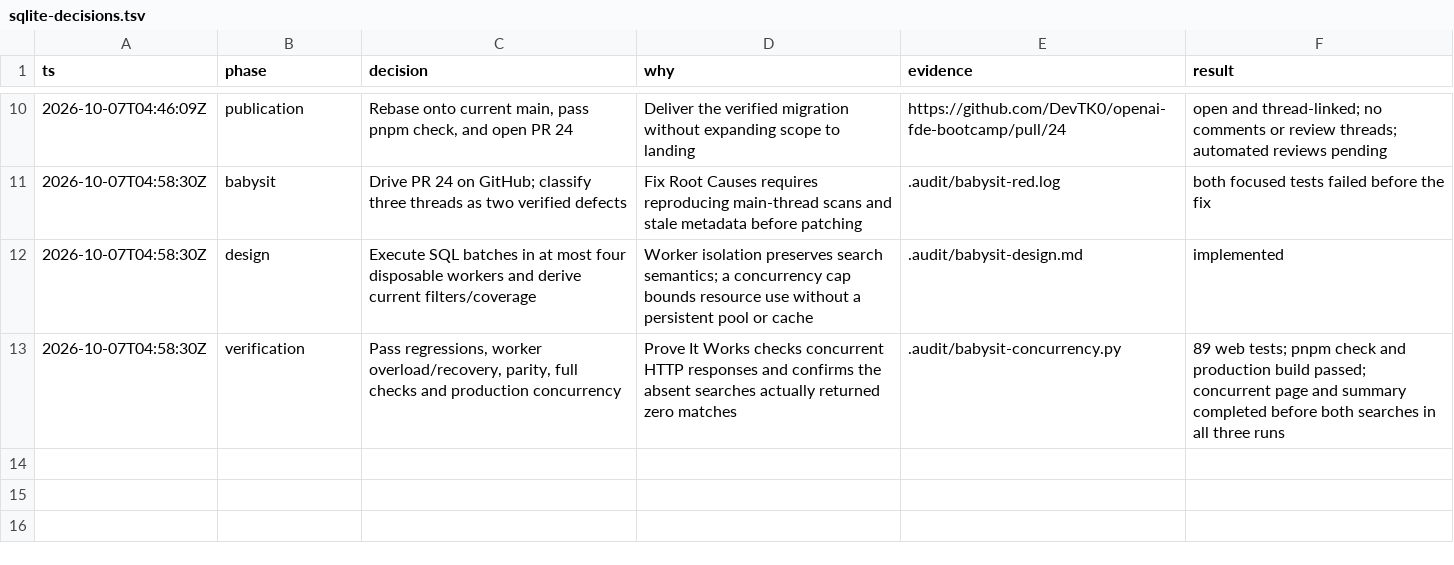
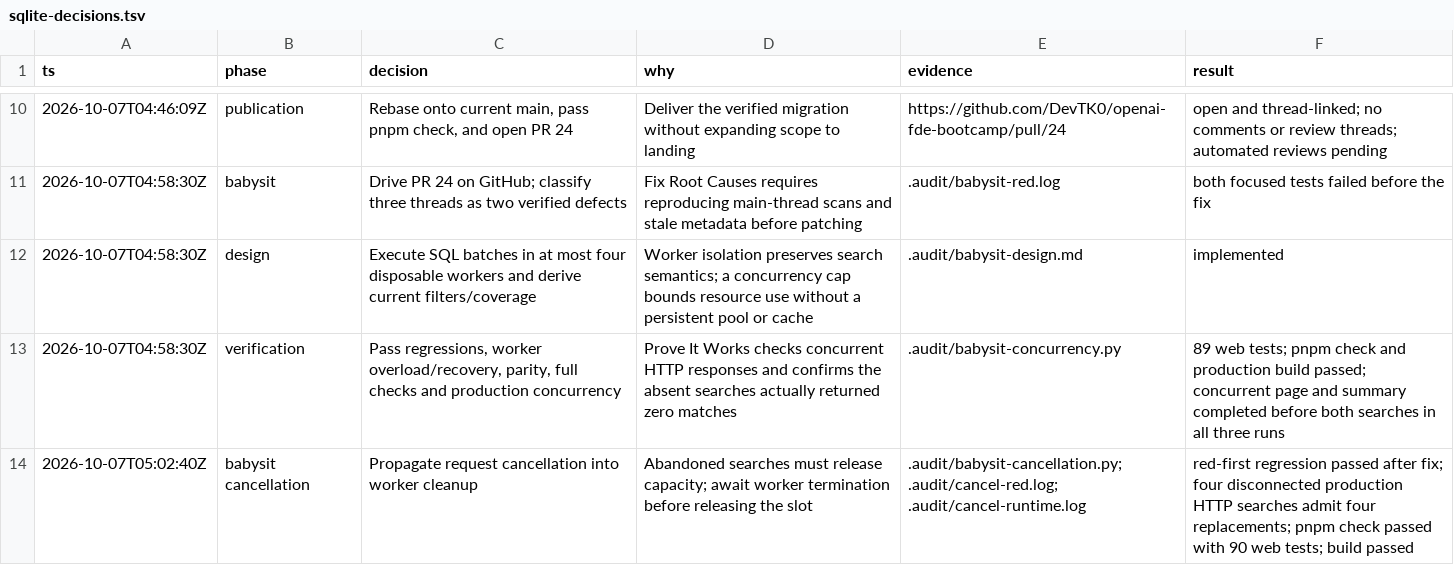
Before and after one commit to DevTK0/openai-fde-bootcamp, a TSV file: .audit/sqlite-decisions.tsv, drawn as a sheet; only a part is shown, gaps mark what is left out; the diff names each change by its address in the sheet, - before the commit and + after, or states it on an @@ line.

Commit message:
fix(web): cancel abandoned SQLite reads

```diff
--- a/.audit/sqlite-decisions.tsv
+++ b/.audit/sqlite-decisions.tsv
+row 14: 2026-10-07T05:02:40Z | babysit cancellation | Propagate request cancellation into worker cleanup | Abandoned searches must release capacity; await worker termination before releasing the slot | .audit/babysit-cancellation.py; .audit/cancel-red.log; .audit/cancel-runtime.log | red-first regression passed after fix; four disconnected production HTTP searches admit four replacements; pnpm check passed with 90 web tests; build passed
```
Also changed, not shown: 4 other files.
